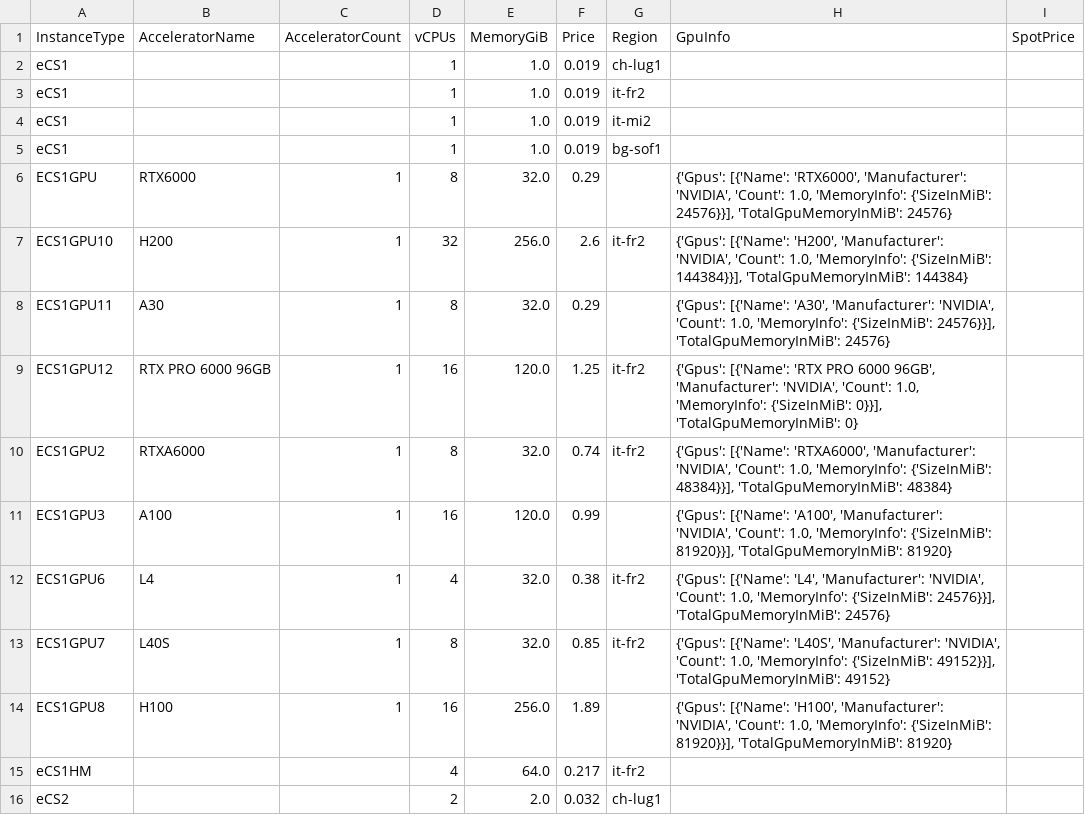
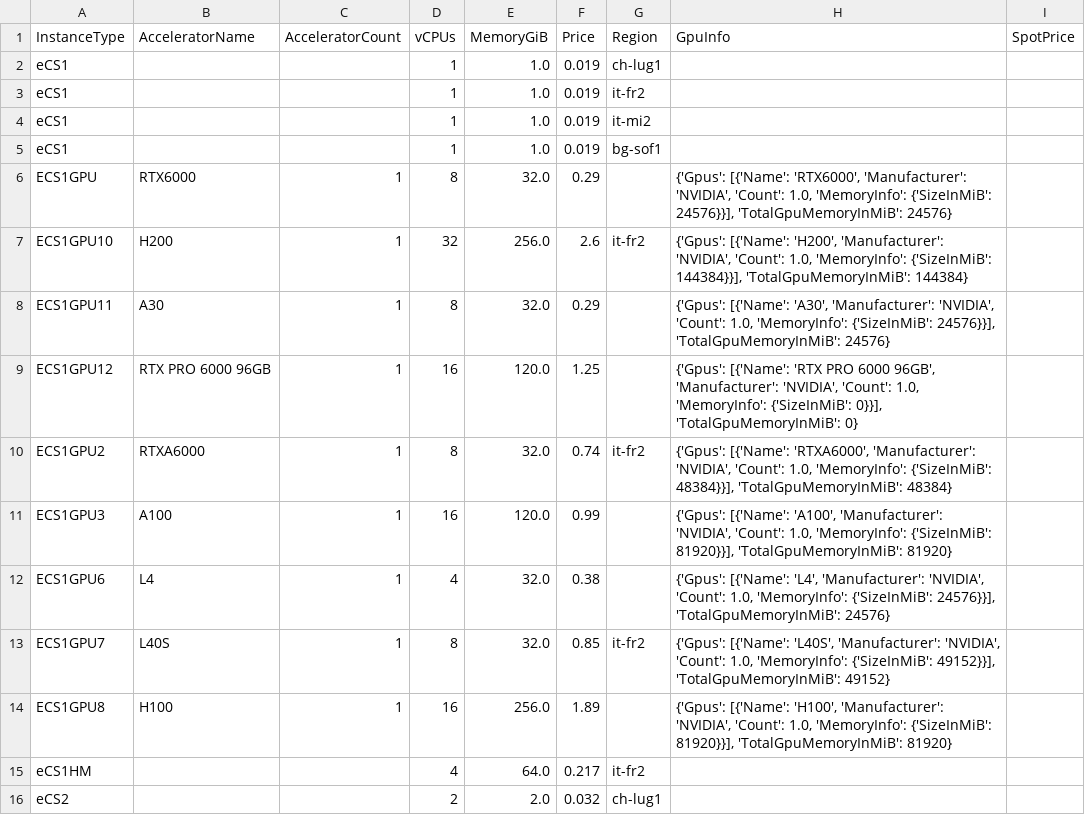
Before and after one commit to skypilot-org/skypilot-catalog, a CSV file: catalogs/v7/seeweb/vms.csv, drawn as a sheet; only a part is shown.

```diff
--- a/catalogs/v7/seeweb/vms.csv
+++ b/catalogs/v7/seeweb/vms.csv
@@ -8,6 +8,6 @@ ECS1GPU10,H200,1,32,256.0,2.6,it-fr2,"{'Gpus': [{'Name': 'H200', 'Manufacturer':
 ECS1GPU11,A30,1,8,32.0,0.29,,"{'Gpus': [{'Name': 'A30', 'Manufacturer': 'NVIDIA', 'Count': 1.0, 'MemoryInfo': {'SizeInMiB': 24576}}], 'TotalGpuMemoryInMiB': 24576}",
-ECS1GPU12,RTX PRO 6000 96GB,1,16,120.0,1.25,it-fr2,"{'Gpus': [{'Name': 'RTX PRO 6000 96GB', 'Manufacturer': 'NVIDIA', 'Count': 1.0, 'MemoryInfo': {'SizeInMiB': 0}}], 'TotalGpuMemoryInMiB': 0}",
+ECS1GPU12,RTX PRO 6000 96GB,1,16,120.0,1.25,,"{'Gpus': [{'Name': 'RTX PRO 6000 96GB', 'Manufacturer': 'NVIDIA', 'Count': 1.0, 'MemoryInfo': {'SizeInMiB': 0}}], 'TotalGpuMemoryInMiB': 0}",
 ECS1GPU2,RTXA6000,1,8,32.0,0.74,it-fr2,"{'Gpus': [{'Name': 'RTXA6000', 'Manufacturer': 'NVIDIA', 'Count': 1.0, 'MemoryInfo': {'SizeInMiB': 48384}}], 'TotalGpuMemoryInMiB': 48384}",
 ECS1GPU3,A100,1,16,120.0,0.99,,"{'Gpus': [{'Name': 'A100', 'Manufacturer': 'NVIDIA', 'Count': 1.0, 'MemoryInfo': {'SizeInMiB': 81920}}], 'TotalGpuMemoryInMiB': 81920}",
-ECS1GPU6,L4,1,4,32.0,0.38,it-fr2,"{'Gpus': [{'Name': 'L4', 'Manufacturer': 'NVIDIA', 'Count': 1.0, 'MemoryInfo': {'SizeInMiB': 24576}}], 'TotalGpuMemoryInMiB': 24576}",
+ECS1GPU6,L4,1,4,32.0,0.38,,"{'Gpus': [{'Name': 'L4', 'Manufacturer': 'NVIDIA', 'Count': 1.0, 'MemoryInfo': {'SizeInMiB': 24576}}], 'TotalGpuMemoryInMiB': 24576}",
 ECS1GPU7,L40S,1,8,32.0,0.85,it-fr2,"{'Gpus': [{'Name': 'L40S', 'Manufacturer': 'NVIDIA', 'Count': 1.0, 'MemoryInfo': {'SizeInMiB': 49152}}], 'TotalGpuMemoryInMiB': 49152}",
```
